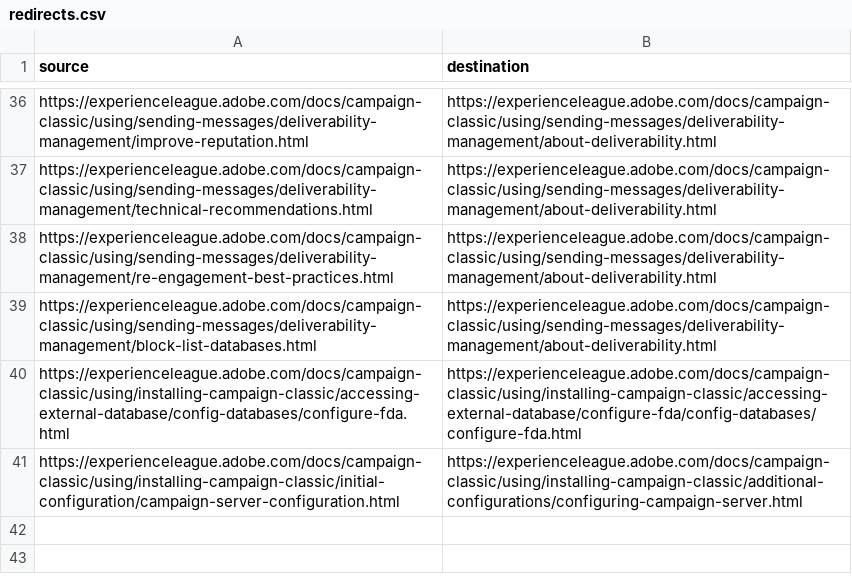
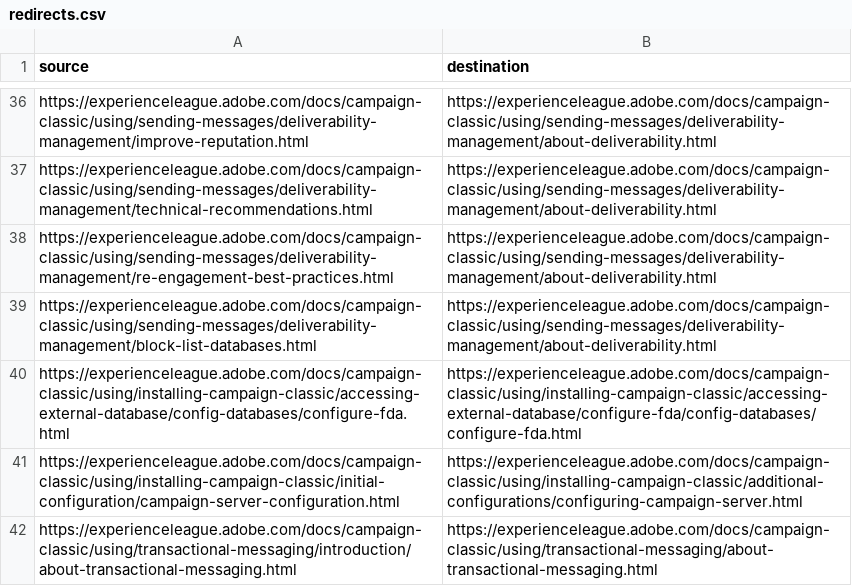
Before and after one commit to AdobeDocs/campaign-classic.en, a CSV file: help/redirects.csv, drawn as a sheet; only a part is shown, gaps mark what is left out.

Commit message:
Update redirects.csv

```diff
--- a/help/redirects.csv
+++ b/help/redirects.csv
@@ -41 +41,2 @@ https://experienceleague.adobe.com/docs/campaign-classic/using/installing-campai
 https://experienceleague.adobe.com/docs/campaign-classic/using/installing-campaign-classic/initial-configuration/campaign-server-configuration.html,https://experienceleague.adobe.com/docs/campaign-classic/using/installing-campaign-classic/additional-configurations/configuring-campaign-server.html
+https://experienceleague.adobe.com/docs/campaign-classic/using/transactional-messaging/introduction/about-transactional-messaging.html,https://experienceleague.adobe.com/docs/campaign-classic/using/transactional-messaging/about-transactional-messaging.html
```
